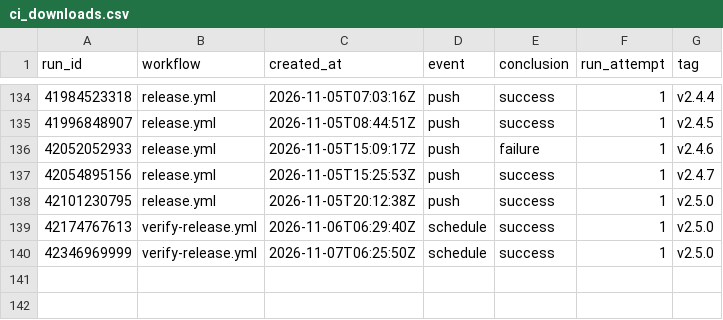
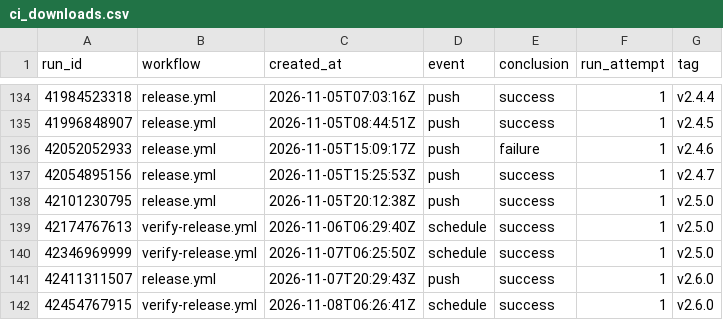
Before and after one commit to Zuehlke/labview-mcp, a CSV file: data/ci_downloads.csv, drawn as a sheet; only a part is shown, gaps mark what is left out; the diff names each change by its address in the sheet, - before the commit and + after, or states it on an @@ line.

```diff
--- a/data/ci_downloads.csv
+++ b/data/ci_downloads.csv
+row 141: 42411311507 | release.yml | 2026-11-07T20:29:43Z | push | success | 1 | v2.6.0
+row 142: 42454767915 | verify-release.yml | 2026-11-08T06:26:41Z | schedule | success | 1 | v2.6.0
```
Also changed, not shown: 1 other file.
